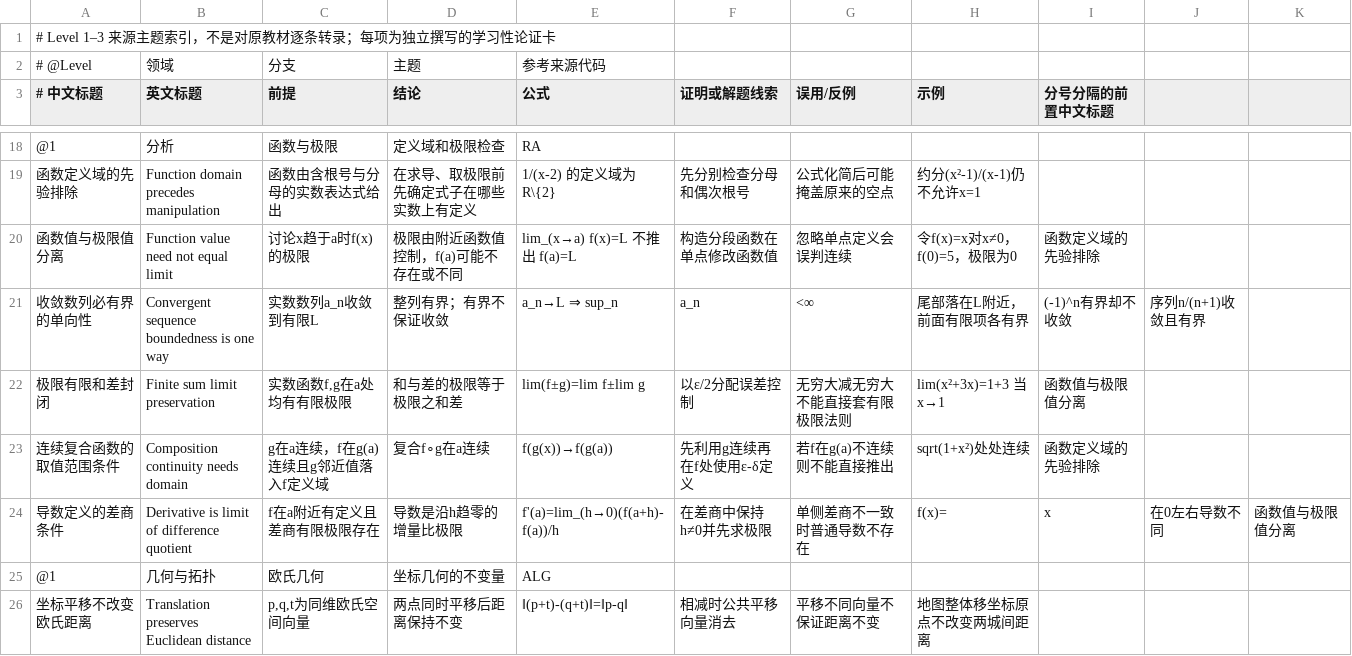
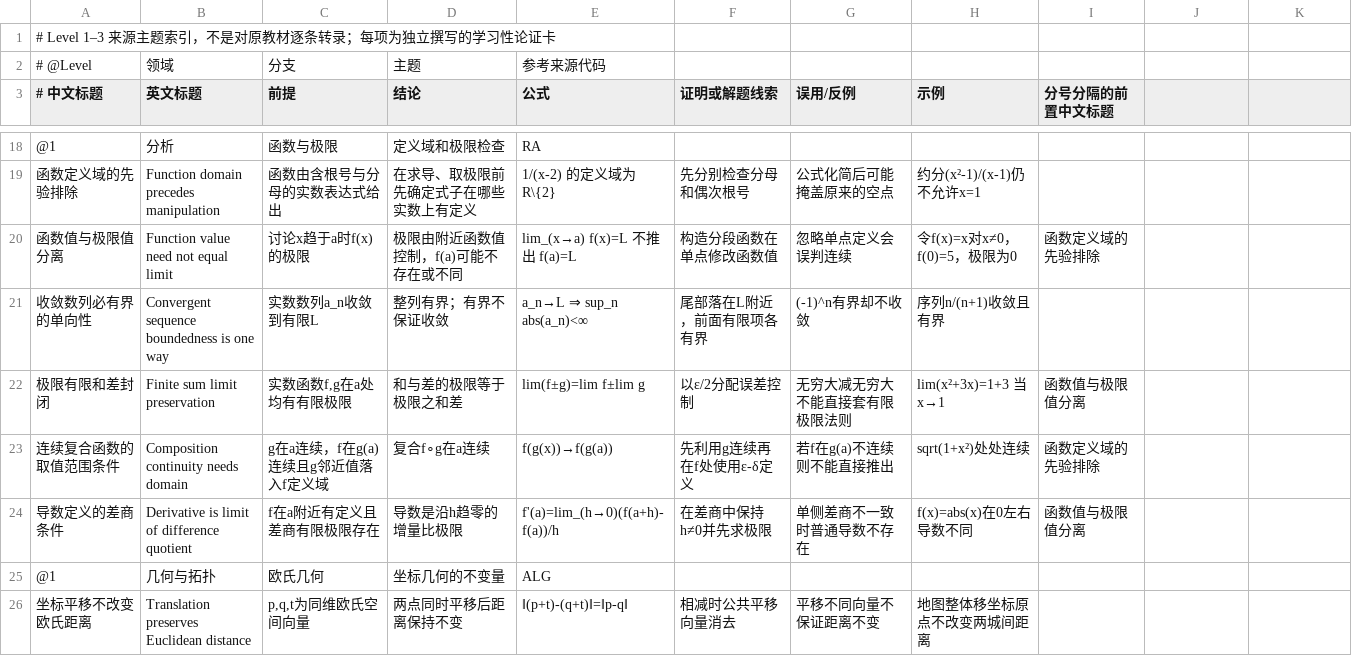
Before and after one commit to ymd520/math-mcts-knowledge-tree, a TSV file: math_mcts/data/level123_deep.tsv, drawn as a sheet; only a part is shown, gaps mark what is left out.

Commit message:
fix(content): escape delimiter-conflicting absolute values in deep theorem seed

```diff
--- a/math_mcts/data/level123_deep.tsv
+++ b/math_mcts/data/level123_deep.tsv
@@ -20,6 +20,6 @@
 函数值与极限值分离|Function value need not equal limit|讨论x趋于a时f(x)的极限|极限由附近函数值控制，f(a)可能不存在或不同|lim_(x→a) f(x)=L 不推出 f(a)=L|构造分段函数在单点修改函数值|忽略单点定义会误判连续|令f(x)=x对x≠0，f(0)=5，极限为0|函数定义域的先验排除
-收敛数列必有界的单向性|Convergent sequence boundedness is one way|实数数列a_n收敛到有限L|整列有界；有界不保证收敛|a_n→L ⇒ sup_n |a_n|<∞|尾部落在L附近，前面有限项各有界|(-1)^n有界却不收敛|序列n/(n+1)收敛且有界|
+收敛数列必有界的单向性|Convergent sequence boundedness is one way|实数数列a_n收敛到有限L|整列有界；有界不保证收敛|a_n→L ⇒ sup_n abs(a_n)<∞|尾部落在L附近，前面有限项各有界|(-1)^n有界却不收敛|序列n/(n+1)收敛且有界|
 极限有限和差封闭|Finite sum limit preservation|实数函数f,g在a处均有有限极限|和与差的极限等于极限之和差|lim(f±g)=lim f±lim g|以ε/2分配误差控制|无穷大减无穷大不能直接套有限极限法则|lim(x²+3x)=1+3 当x→1|函数值与极限值分离
 连续复合函数的取值范围条件|Composition continuity needs domain|g在a连续，f在g(a)连续且g邻近值落入f定义域|复合f∘g在a连续|f(g(x))→f(g(a))|先利用g连续再在f处使用ε-δ定义|若f在g(a)不连续则不能直接推出|sqrt(1+x²)处处连续|函数定义域的先验排除
-导数定义的差商条件|Derivative is limit of difference quotient|f在a附近有定义且差商有限极限存在|导数是沿h趋零的增量比极限|f'(a)=lim_(h→0)(f(a+h)-f(a))/h|在差商中保持h≠0并先求极限|单侧差商不一致时普通导数不存在|f(x)=|x|在0左右导数不同|函数值与极限值分离
+导数定义的差商条件|Derivative is limit of difference quotient|f在a附近有定义且差商有限极限存在|导数是沿h趋零的增量比极限|f'(a)=lim_(h→0)(f(a+h)-f(a))/h|在差商中保持h≠0并先求极限|单侧差商不一致时普通导数不存在|f(x)=abs(x)在0左右导数不同|函数值与极限值分离
 @1|几何与拓扑|欧氏几何|坐标几何的不变量|ALG
```
